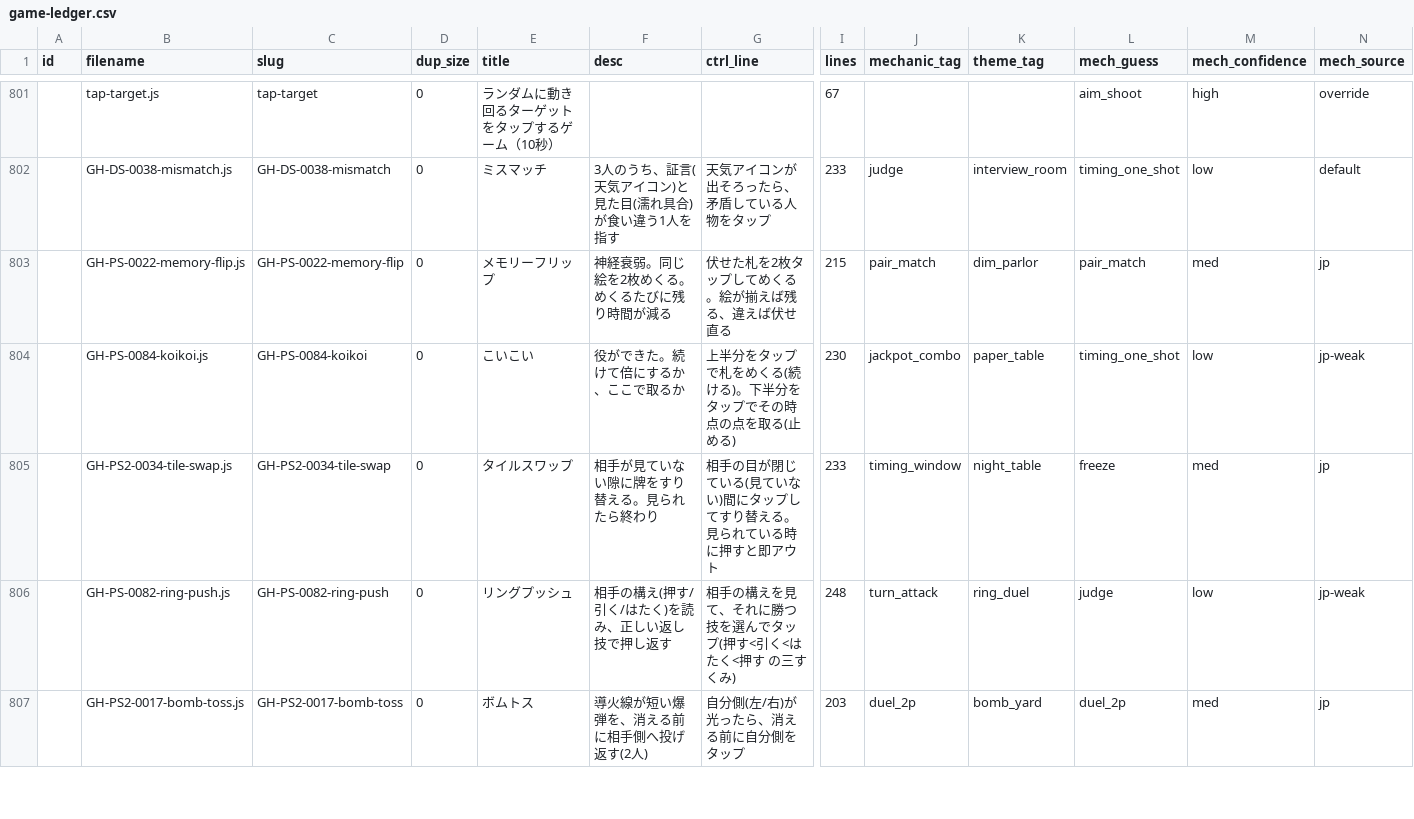
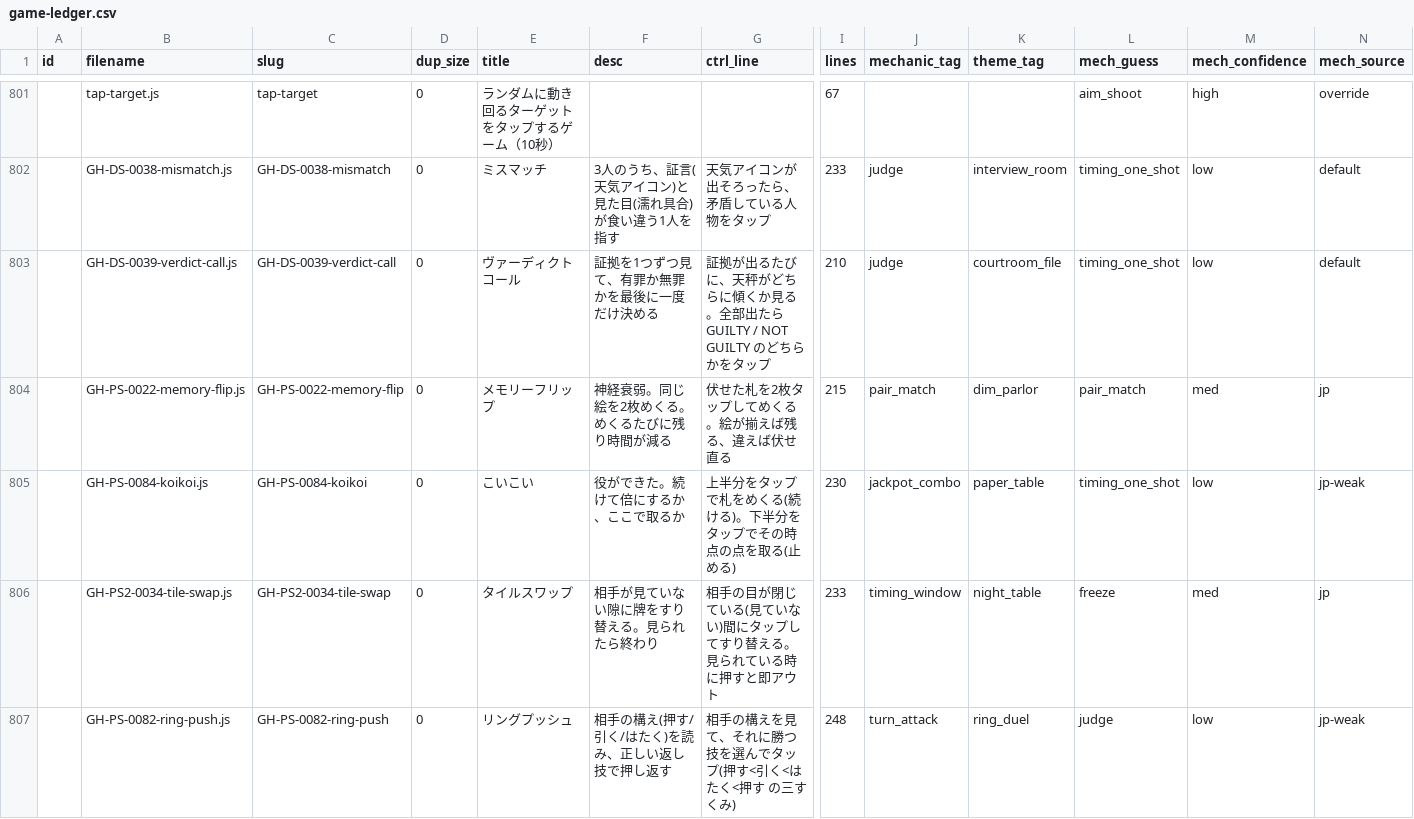
Before and after one commit to DondokodonGames/swizzle, a CSV file: docs/work-plans/ledger/game-ledger.csv, drawn as a sheet; only a part is shown, gaps mark what is left out; the shorter side is filled out with more unchanged rows; rows hold the shown columns only; the diff covers the shown part only; the diff names each change by its address in the sheet, - before the commit and + after, or states it on an @@ line.

```diff
--- a/docs/work-plans/ledger/game-ledger.csv
+++ b/docs/work-plans/ledger/game-ledger.csv
+row 803:  | GH-DS-0039-verdict-call.js | GH-DS-0039-verdict-call | 0 | ヴァーディクトコール | 証拠を1つずつ見て、有罪か無罪かを最後に一度だけ決める | 証拠が出るたびに、天秤がどちらに傾くか見る。全部出たら GUILTY / NOT GUILTY のどちらかをタップ | 210 | judge | courtroom_file | timing_one_shot | low | default
```
Also changed, not shown: 4 added rows elsewhere in this file, docs/work-plans/ledger/sources/plays/GH.tsv, 6 other files.
